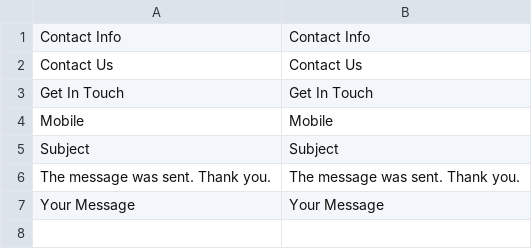
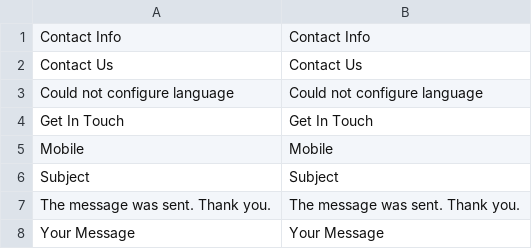
Before and after one commit to gabipatru/st, a CSV file: _translations/en_EN/website.csv, drawn as a sheet; the diff names each change by its address in the sheet, - before the commit and + after, or states it on an @@ line.

Commit message:
Allow switching between languages

```diff
--- a/_translations/en_EN/website.csv
+++ b/_translations/en_EN/website.csv
+row 3: Could not configure language | Could not configure language
```
Also changed, not shown: _translations/ro_RO/website.csv, 10 other files.
